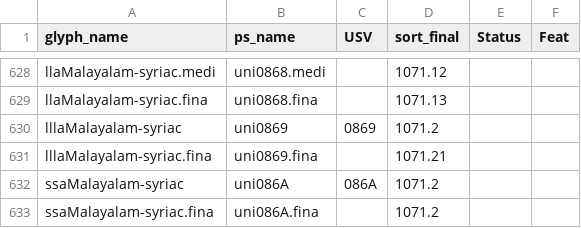
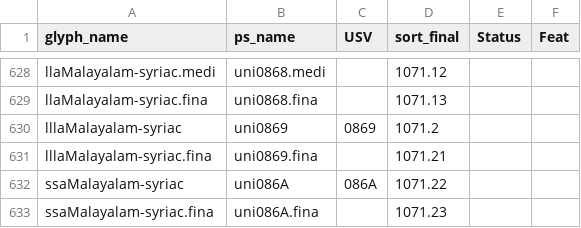
Before and after one commit to silnrsi/font-idiqlat, a CSV file: source/glyph_data.csv, drawn as a sheet; only a part is shown, gaps mark what is left out.

```diff
--- a/source/glyph_data.csv
+++ b/source/glyph_data.csv
@@ -631,3 +631,3 @@ lllaMalayalam-syriac,uni0869,0869,1071.2,,
 lllaMalayalam-syriac.fina,uni0869.fina,,1071.21,,
-ssaMalayalam-syriac,uni086A,086A,1071.2,,
-ssaMalayalam-syriac.fina,uni086A.fina,,1071.2,,
+ssaMalayalam-syriac,uni086A,086A,1071.22,,
+ssaMalayalam-syriac.fina,uni086A.fina,,1071.23,,
```
Also changed, not shown: 42 other files.
